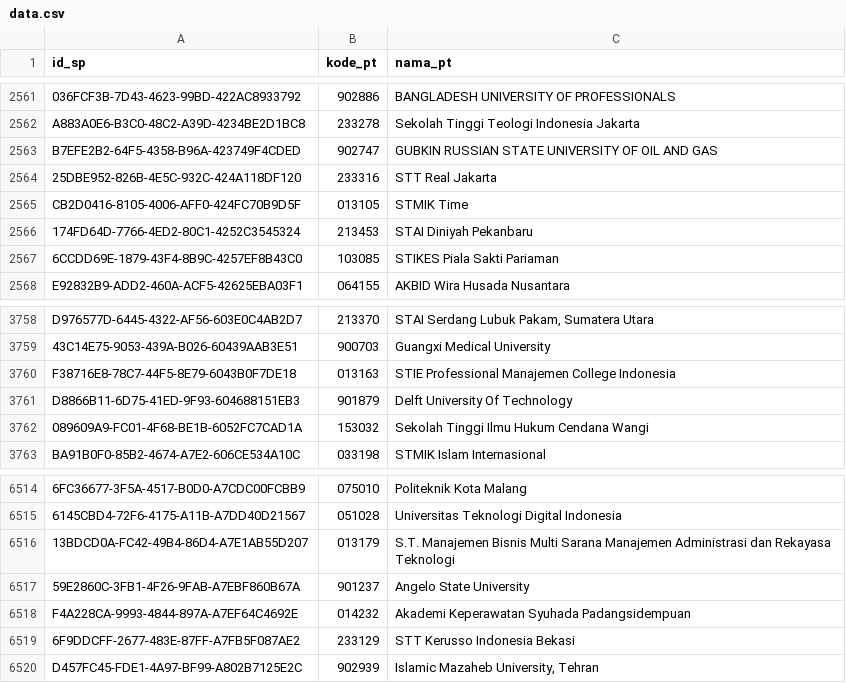
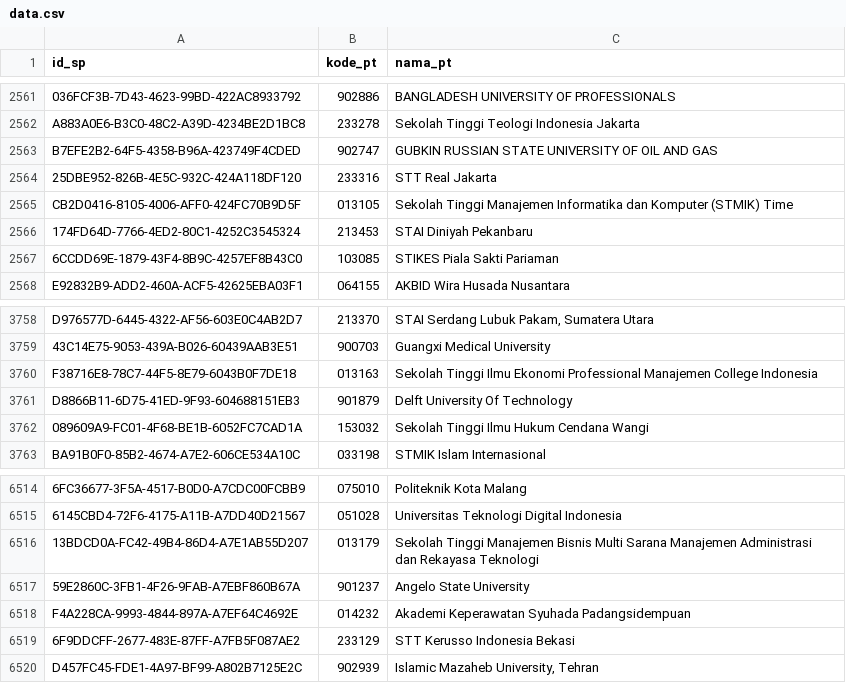
Before and after one commit to mzakiyuddin/daftar-perguruan-tinggi-indonesia, a CSV file: data/data.csv, drawn as a sheet; only a part is shown, gaps mark what is left out; the diff names each change by its address in the sheet, - before the commit and + after, or states it on an @@ line.

```diff
--- a/data/data.csv
+++ b/data/data.csv
-C2565 (nama_pt): STMIK Time
+C2565 (nama_pt): Sekolah Tinggi Manajemen Informatika dan Komputer (STMIK) Time
-C3760 (nama_pt): STIE Professional Manajemen…
+C3760 (nama_pt): Sekolah Tinggi Ilmu Ekonomi Professional Manajemen…
-C6516 (nama_pt): S.T. Manajemen Bisnis…
+C6516 (nama_pt): Sekolah Tinggi Manajemen Bisnis…
```
Also changed, not shown: 2 other files.
